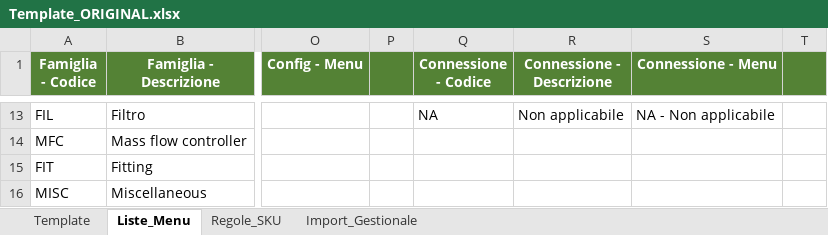
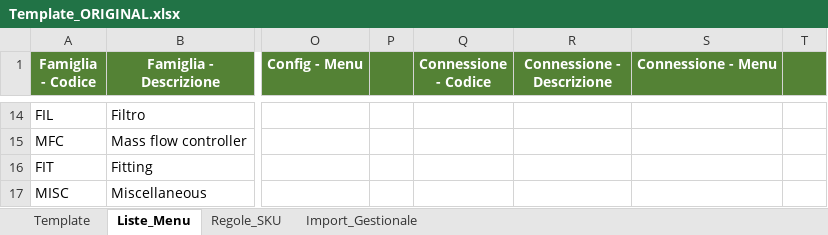
Before and after one commit to luperola/QR_Code, an Excel workbook: Template_ORIGINAL.xlsx, sheet Liste_Menu, drawn as a sheet; only a part is shown, gaps mark what is left out; values as stored, in another font and other column widths than the file's, no borders; addresses are those after the commit; the diff covers the shown part only; the diff names each change by its address in the sheet, - before the commit and + after, or states it on an @@ line.

Commit message:
Update template menus and item form

```diff
--- a/Template_ORIGINAL.xlsx (sheet Liste_Menu)
+++ b/Template_ORIGINAL.xlsx (sheet Liste_Menu)
-Q14 (Connessione - Codice): NA
+Q14 (Connessione - Codice): (empty)
-R14 (Connessione - Descrizione): Non applicabile
+R14 (Connessione - Descrizione): (empty)
-S14 (Connessione - Menu): NA - Non applicabile
+S14 (Connessione - Menu): (empty)
```
Also changed, not shown: 1 added row and 30 edited cells elsewhere in this sheet, sheet Template, 1 other file.
